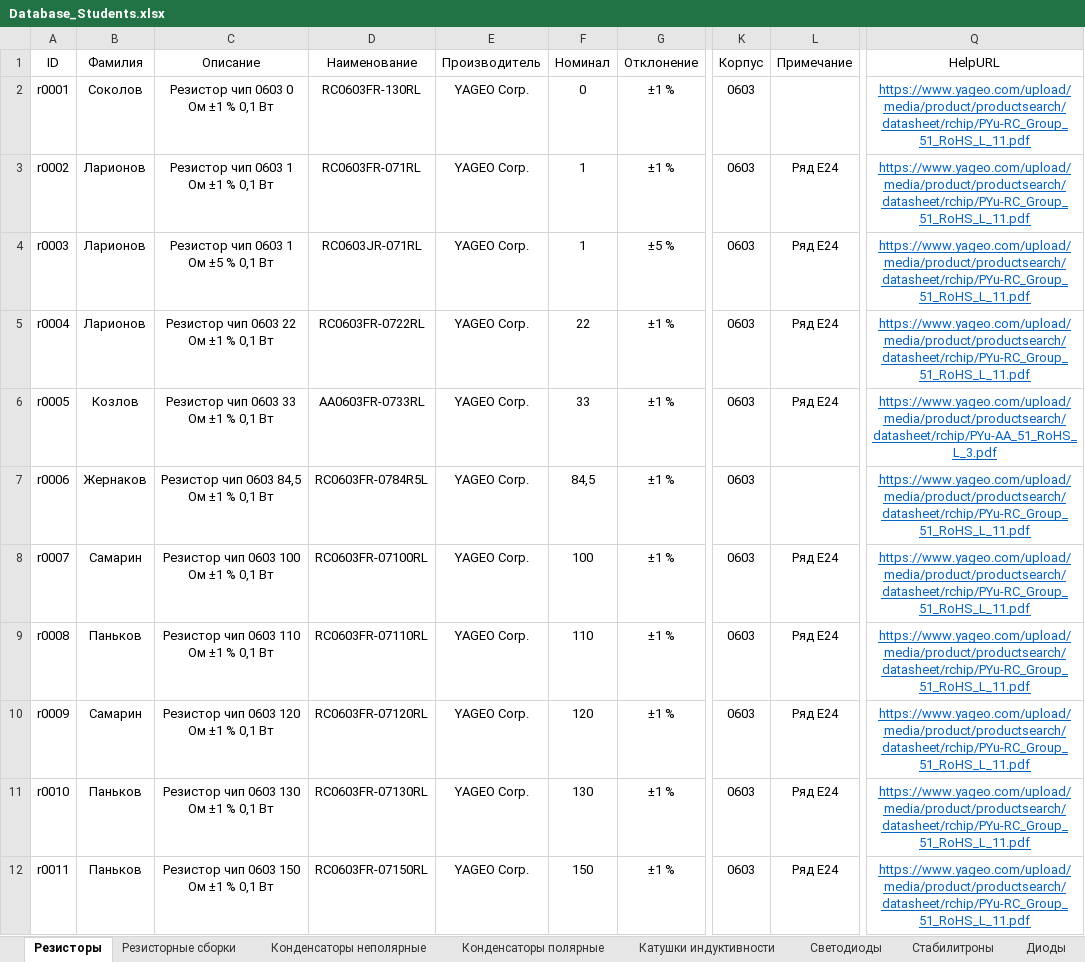
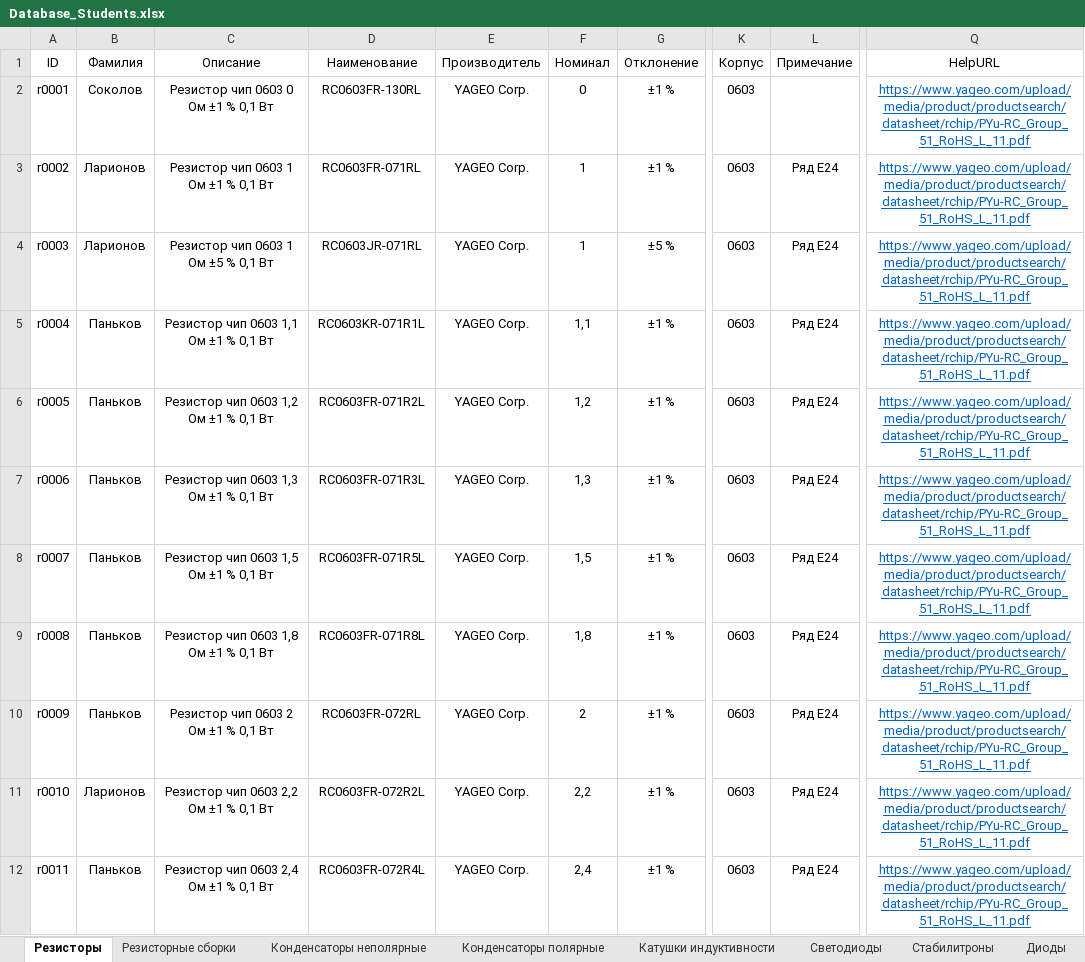
Before and after one commit to TonyCooT/Altium_BEng, an Excel workbook: library/Database_Students.xlsx, sheet Резисторы, drawn as a sheet; only a part is shown, gaps mark what is left out; values as stored, in another font and other column widths than the file's, no borders; the diff covers the shown part only; the diff names each change by its address in the sheet, - before the commit and + after, or states it on an @@ line.

Commit message:
Добавил УГО и посадочное место алюминиевого конденсатора на 100 мкФ. А также: - Добавил недостающие резисторы из ряда Е24 в диапазоне номиналов от 100 мОм до 100 Ом, также добавил парочку резисторов номиналом менее 100 мОм; - Скорректировал посадочное место одного существующего конденсатора; - Скорректировал название корпусов силовых транзисторов; - Внёс правки в УГО драйвера шагового двигателя DRV8711DCP.

```diff
--- a/library/Database_Students.xlsx (sheet Резисторы)
+++ b/library/Database_Students.xlsx (sheet Резисторы)
-B5 (Фамилия): Ларионов
+B5 (Фамилия): Паньков
-C5 (Описание): Резистор чип 0603 22 Ом ±1 % 0,1 Вт
+C5 (Описание): Резистор чип 0603 1,1 Ом ±1 % 0,1 Вт
-D5 (Наименование): RC0603FR-0722RL
+D5 (Наименование): RC0603KR-071R1L
-F5 (Номинал): 22
+F5 (Номинал): 1,1
-B6 (Фамилия): Козлов
+B6 (Фамилия): Паньков
-C6 (Описание): Резистор чип 0603 33 Ом ±1 % 0,1 Вт
+C6 (Описание): Резистор чип 0603 1,2 Ом ±1 % 0,1 Вт
-D6 (Наименование): AA0603FR-0733RL
+D6 (Наименование): RC0603FR-071R2L
-F6 (Номинал): 33
+F6 (Номинал): 1,2
-Q6 (HelpURL): https://www.yageo.com/upload/media/product/productsearch/datasheet/rchip/PYu-AA_51_RoHS_L_3.pdf
+Q6 (HelpURL): https://www.yageo.com/upload/media/product/productsearch/datasheet/rchip/PYu-RC_Group_51_RoHS_L_11.pdf
-B7 (Фамилия): Жернаков
+B7 (Фамилия): Паньков
-C7 (Описание): Резистор чип 0603 84,5 Ом ±1 % 0,1 Вт
+C7 (Описание): Резистор чип 0603 1,3 Ом ±1 % 0,1 Вт
-D7 (Наименование): RC0603FR-0784R5L
+D7 (Наименование): RC0603FR-071R3L
-F7 (Номинал): 84,5
+F7 (Номинал): 1,3
-L7 (Примечание): (empty)
+L7 (Примечание): Ряд E24
-B8 (Фамилия): Самарин
+B8 (Фамилия): Паньков
-C8 (Описание): Резистор чип 0603 100 Ом ±1 % 0,1 Вт
+C8 (Описание): Резистор чип 0603 1,5 Ом ±1 % 0,1 Вт
-D8 (Наименование): RC0603FR‍‐07100RL
+D8 (Наименование): RC0603FR-071R5L
-F8 (Номинал): 100
+F8 (Номинал): 1,5
-C9 (Описание): Резистор чип 0603 110 Ом ±1 % 0,1 Вт
+C9 (Описание): Резистор чип 0603 1,8 Ом ±1 % 0,1 Вт
-D9 (Наименование): RC0603FR‍‐07110RL
+D9 (Наименование): RC0603FR-071R8L
-F9 (Номинал): 110
+F9 (Номинал): 1,8
-B10 (Фамилия): Самарин
+B10 (Фамилия): Паньков
-C10 (Описание): Резистор чип 0603 120 Ом ±1 % 0,1 Вт
+C10 (Описание): Резистор чип 0603 2 Ом ±1 % 0,1 Вт
-D10 (Наименование): RC0603FR‍‐07120RL
+D10 (Наименование): RC0603FR-072RL
-F10 (Номинал): 120
+F10 (Номинал): 2
-B11 (Фамилия): Паньков
+B11 (Фамилия): Ларионов
-C11 (Описание): Резистор чип 0603 130 Ом ±1 % 0,1 Вт
+C11 (Описание): Резистор чип 0603 2,2 Ом ±1 % 0,1 Вт
-D11 (Наименование): RC0603FR-07130RL
+D11 (Наименование): RC0603FR-072R2L
-F11 (Номинал): 130
+F11 (Номинал): 2,2
-C12 (Описание): Резистор чип 0603 150 Ом ±1 % 0,1 Вт
+C12 (Описание): Резистор чип 0603 2,4 Ом ±1 % 0,1 Вт
-D12 (Наименование): RC0603FR-07150RL
+D12 (Наименование): RC0603FR-072R4L
-F12 (Номинал): 150
+F12 (Номинал): 2,4
```
Also changed, not shown: 72 added rows and 461 edited cells elsewhere in this sheet, sheet Конденсаторы неполярные, sheet Транзисторы, sheet Конденсаторы полярные, sheet Диоды, sheet Разъемы, 7 other files.
